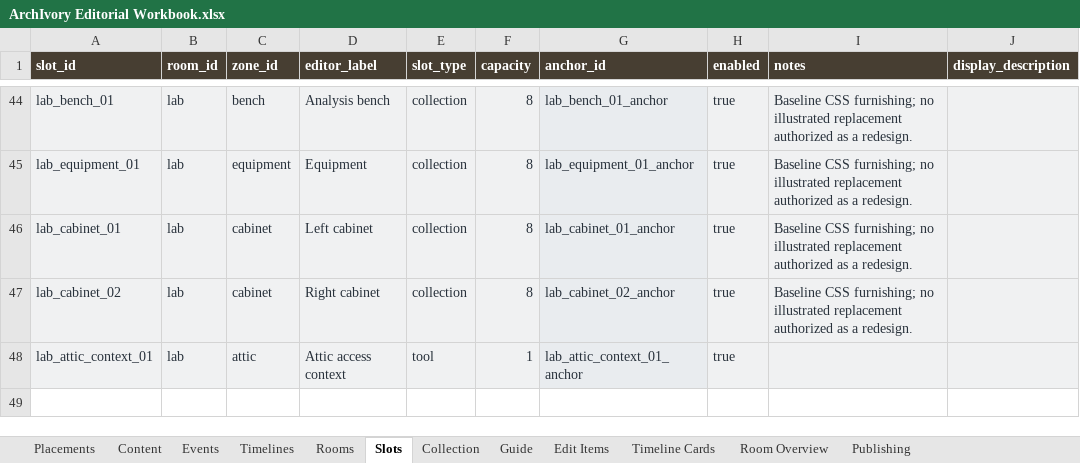
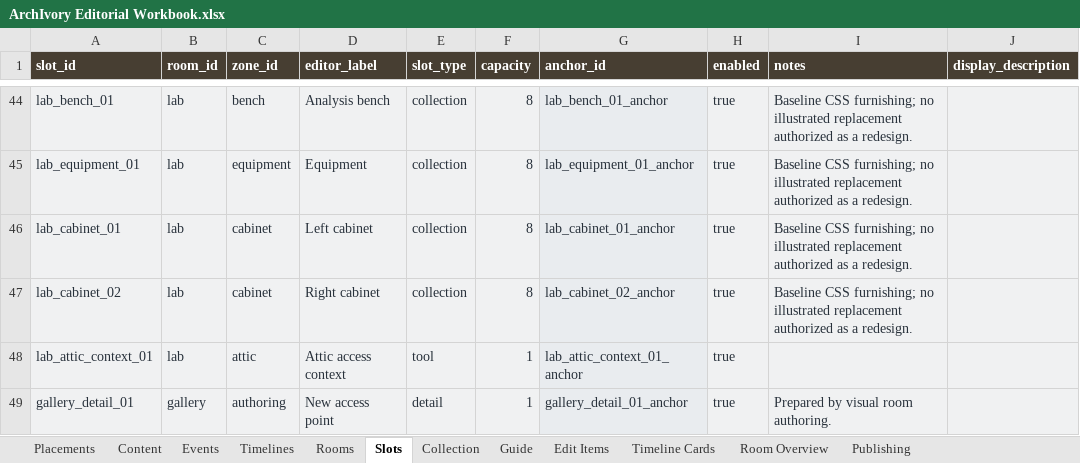
Before and after one commit to anjapope/digitalcollection, an Excel workbook: outputs/archivory-editorial/ArchIvory Editorial Workbook.xlsx, sheet Slots, drawn as a sheet; only a part is shown, gaps mark what is left out; values as stored, in another font and other column widths than the file's, no borders; table styles not drawn; the diff names each change by its address in the sheet, - before the commit and + after, or states it on an @@ line.

```diff
--- a/outputs/archivory-editorial/ArchIvory Editorial Workbook.xlsx (sheet Slots)
+++ b/outputs/archivory-editorial/ArchIvory Editorial Workbook.xlsx (sheet Slots)
+row 49: gallery_detail_01 | gallery | authoring | New access point | detail | 1 | gallery_detail_01_anchor | true | Prepared by visual room authoring.
```
Also changed, not shown: sheet Placements, sheet Room Overview, sheet Publishing, sheet Guide, 12 other files.
